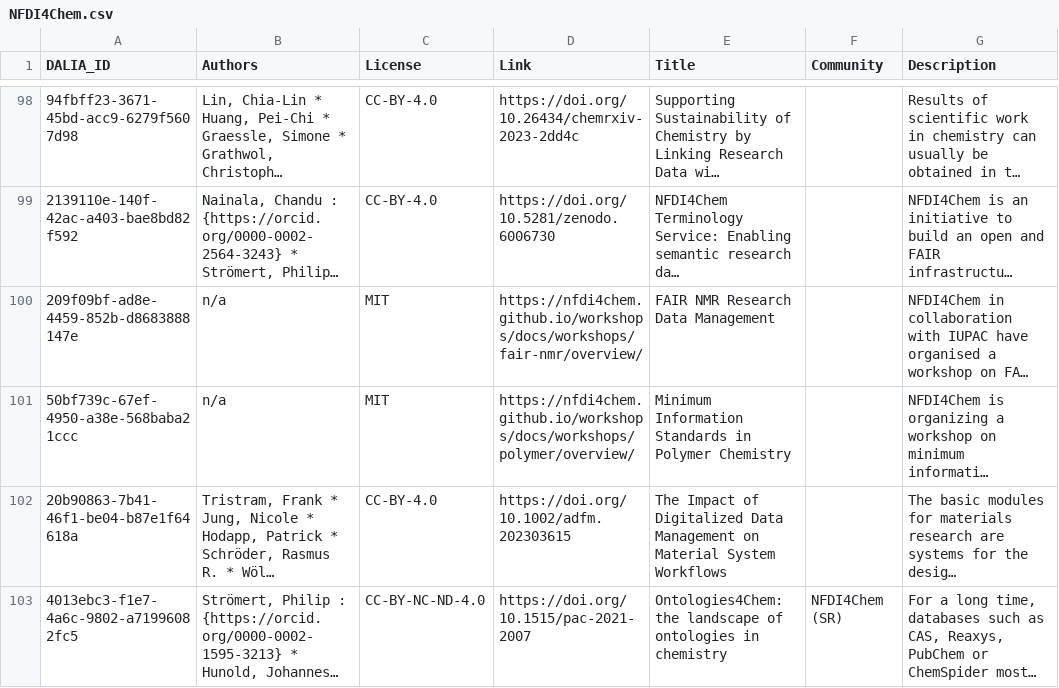
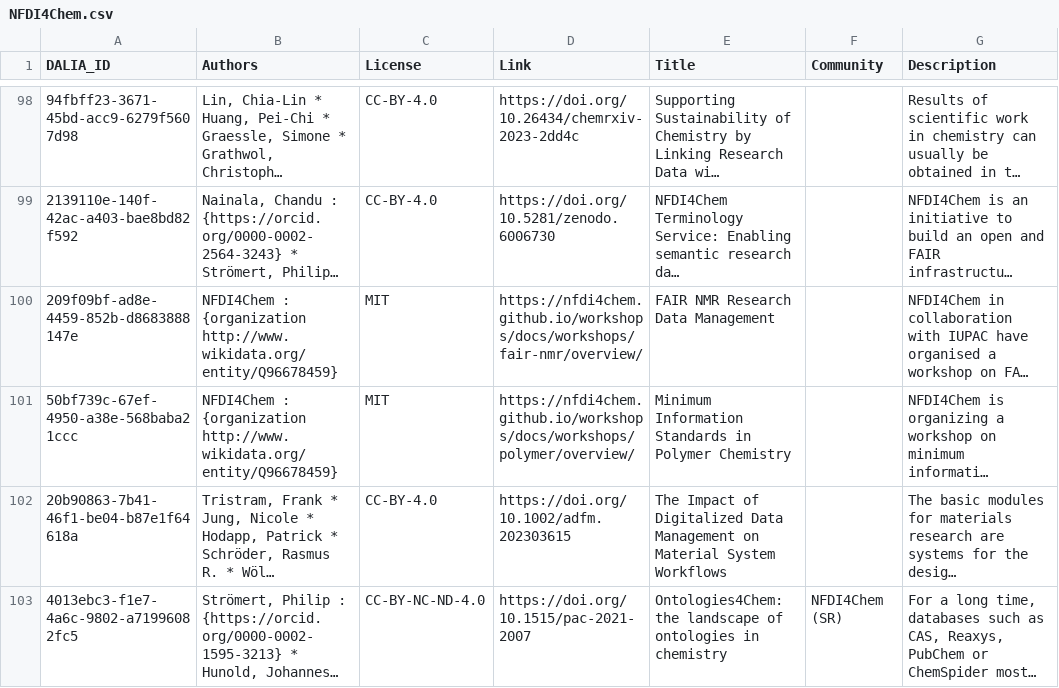
Before and after one commit to data-literacy-alliance/dalia-curation, a CSV file: curation/NFDI4Chem.csv, drawn as a sheet; only a part is shown, gaps mark what is left out; long unchanged cells end in …; the diff names each change by its address in the sheet, - before the commit and + after, or states it on an @@ line.

Commit message:
Add missing authors (#5)

```diff
--- a/curation/NFDI4Chem.csv
+++ b/curation/NFDI4Chem.csv
-B100:B101 (Authors): n/a
+B100:B101 (Authors): NFDI4Chem : {organization http://www.wikidata.org/entity/Q96678459}
```
Also changed, not shown: curation/GHGA.csv, curation/N4C.csv, 2 other files.
